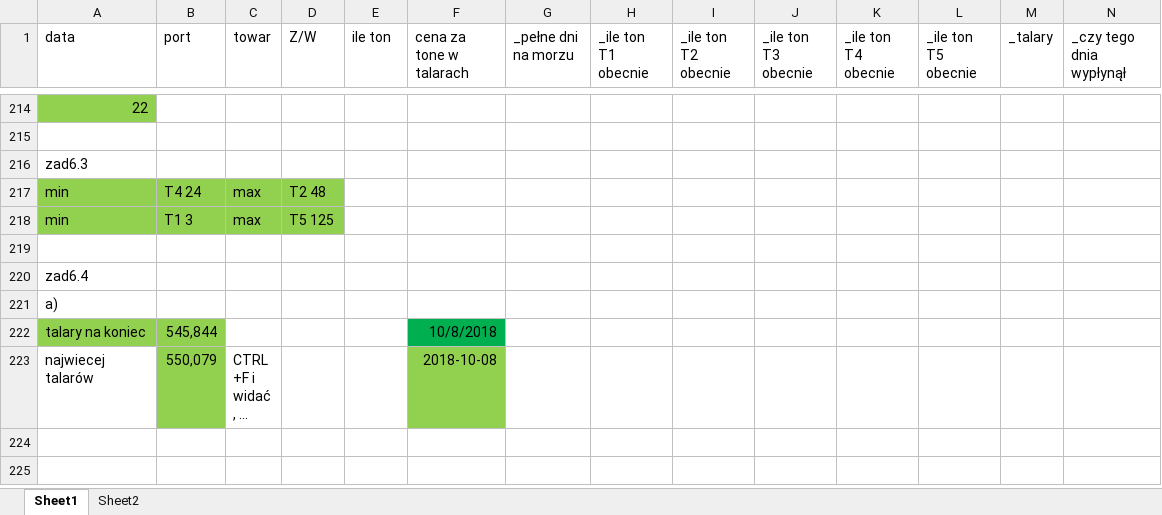
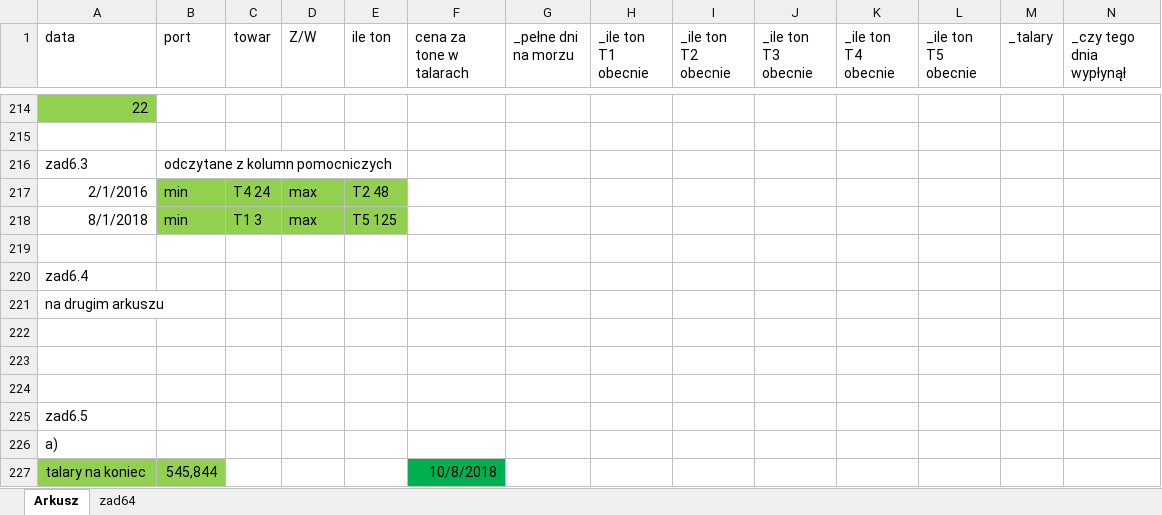
Before and after one commit to bartekpacia/matura, an Excel workbook: matury/2020/zad6.xlsx, sheet Arkusz, drawn as a sheet; only a part is shown, gaps mark what is left out; the shorter side is filled out with more unchanged rows; long unchanged cells end in …; values as stored, in another font and other column widths than the file's, no borders; charts and pictures not drawn; removed rows and columns are numbered as before the commit, all else as after; the diff names each change by its address in the sheet, - before the commit and + after, or states it on an @@ line.

```diff
--- a/matury/2020/zad6.xlsx (sheet Arkusz)
+++ b/matury/2020/zad6.xlsx (sheet Arkusz)
-sheet tab: Sheet1
+sheet tab: Arkusz
-sheet tab: Sheet2
+sheet tab: zad64
-B216 (port): (empty)
+B216 (port): odczytane z kolumn pomocniczych
-row 217: min | T4 24 | max | T2 48
-row 218: min | T1 3 | max | T5 125
+row 217: 2/1/2016 | min | T4 24 | max | T2 48
+row 218: 8/1/2018 | min | T1 3 | max | T5 125
+row 221: na drugim arkuszu
+row 222: (empty)
+row 223: (empty)
+row 224: (empty)
+row 225: zad6.5
```
Also changed, not shown: charts or pictures, 5 other files.
